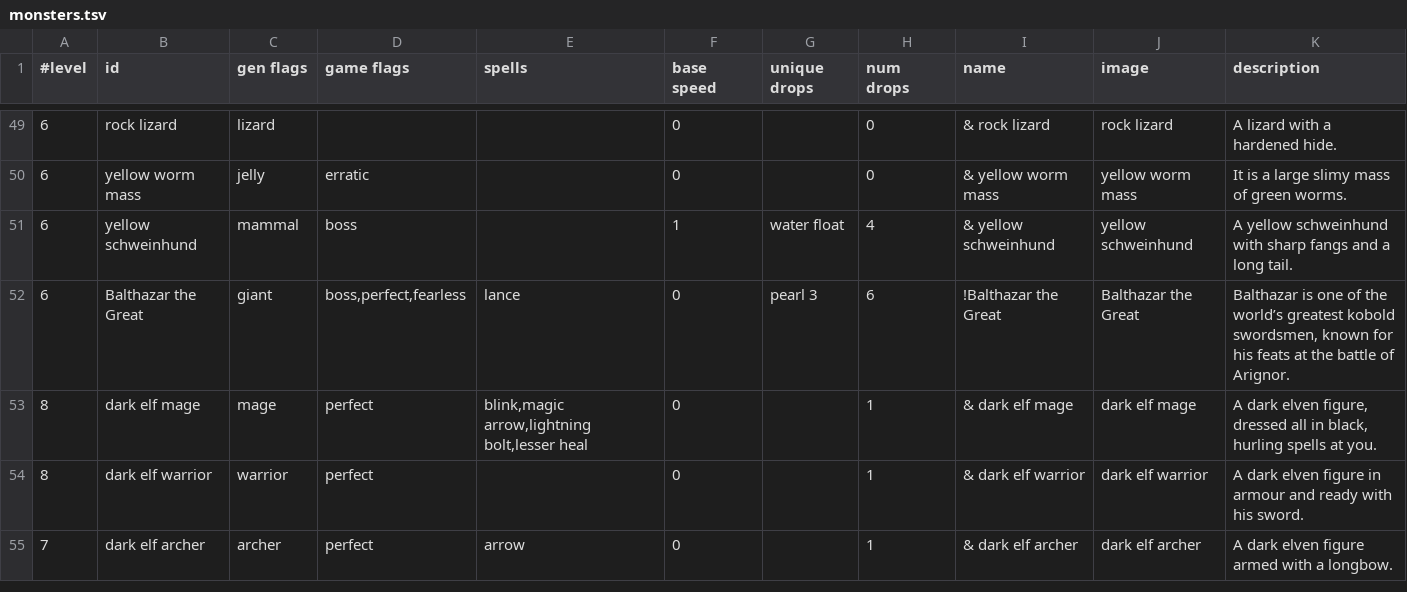
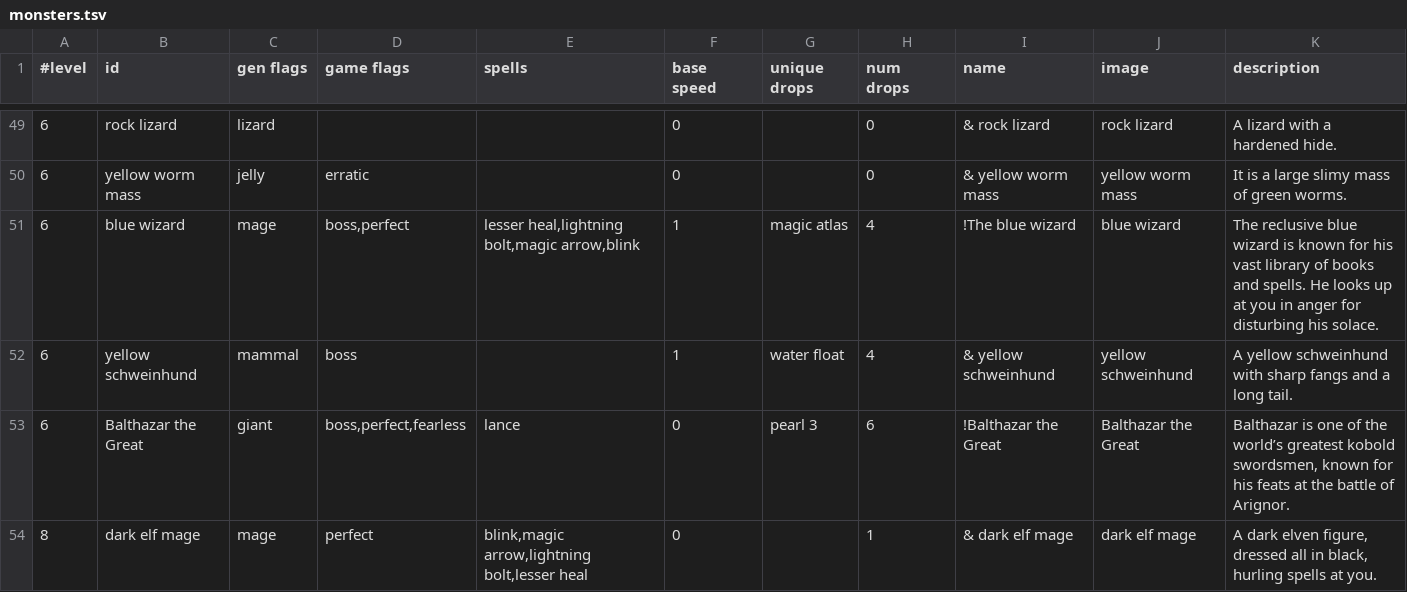
Before and after one commit to jonathanacross/pow, a TSV file: src/main/resources/data/monsters.tsv, drawn as a sheet; only a part is shown, gaps mark what is left out; the shorter side is filled out with more unchanged rows; the diff names each change by its address in the sheet, - before the commit and + after, or states it on an @@ line.

```diff
--- a/src/main/resources/data/monsters.tsv
+++ b/src/main/resources/data/monsters.tsv
+row 51: 6 | blue wizard | mage | boss,perfect | lesser heal,lightning bolt,magic arrow,blink | 1 | magic atlas | 4 | !The blue wizard | blue wizard | The reclusive blue wizard is known for his vast library of books and spells. He looks up at you in anger for disturbing his solace.
```
Also changed, not shown: src/main/resources/data/32x32.tsv, src/main/resources/data/features.tsv, 9 other files.
